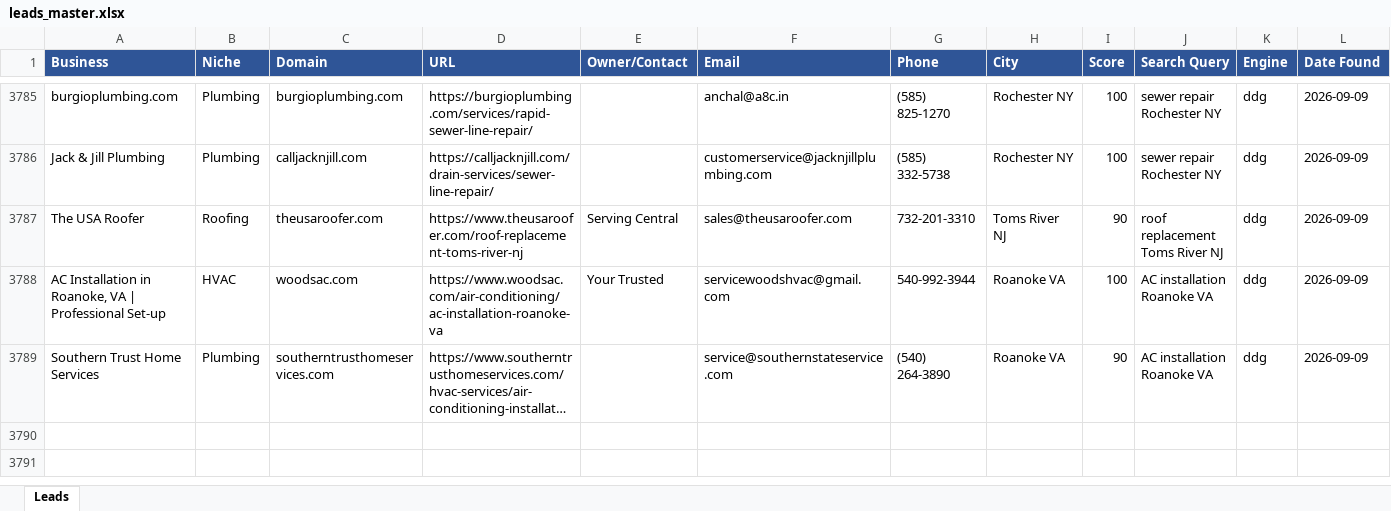
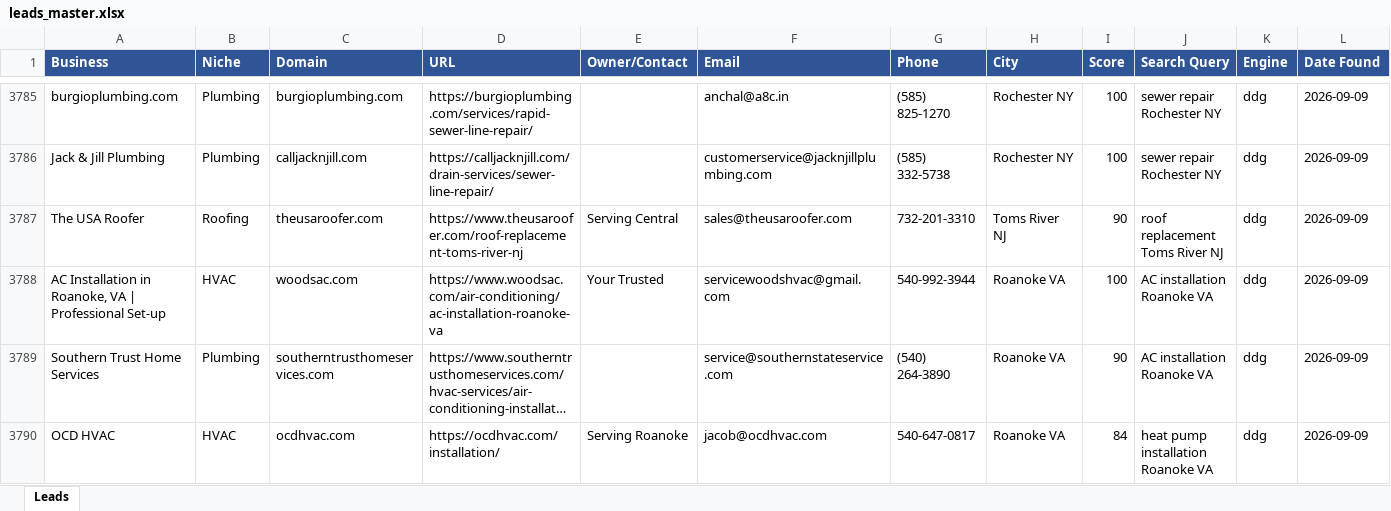
Before and after one commit to calvinbrink-create/Lead-Generation-, an Excel workbook: output/leads_master.xlsx, sheet Leads, drawn as a sheet; only a part is shown, gaps mark what is left out; long unchanged cells end in …; values as stored, in another font and other column widths than the file's, no borders; rows hold the shown columns only; the diff names each change by its address in the sheet, - before the commit and + after, or states it on an @@ line.

Commit message:
Leads: 2026-09-09 07:50 UTC (cycle 154)

```diff
--- a/output/leads_master.xlsx (sheet Leads)
+++ b/output/leads_master.xlsx (sheet Leads)
+row 3790: OCD HVAC | HVAC | ocdhvac.com | https://ocdhvac.com/installation/ | Serving Roanoke | jacob@ocdhvac.com | 540-647-0817 | Roanoke VA | 84 | heat pump installation Roanoke VA | ddg | 2026-09-09
```
Also changed, not shown: output/leads_2026-09-09.xlsx, 1 other file.
